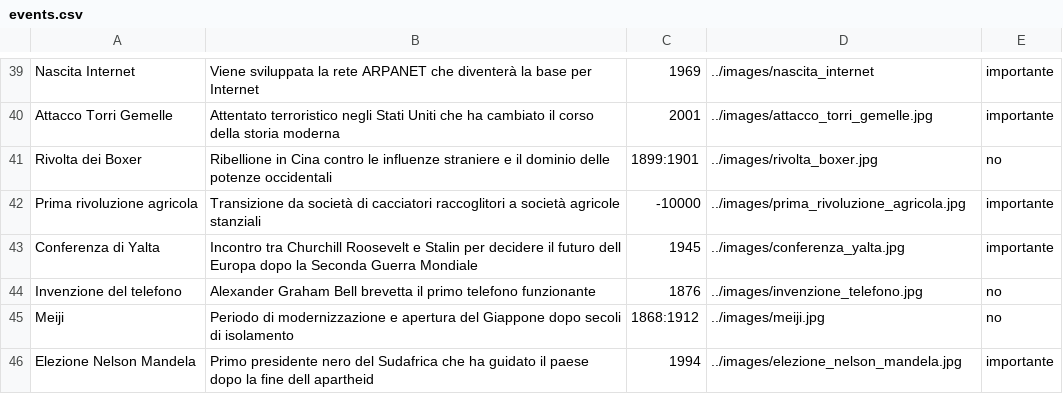
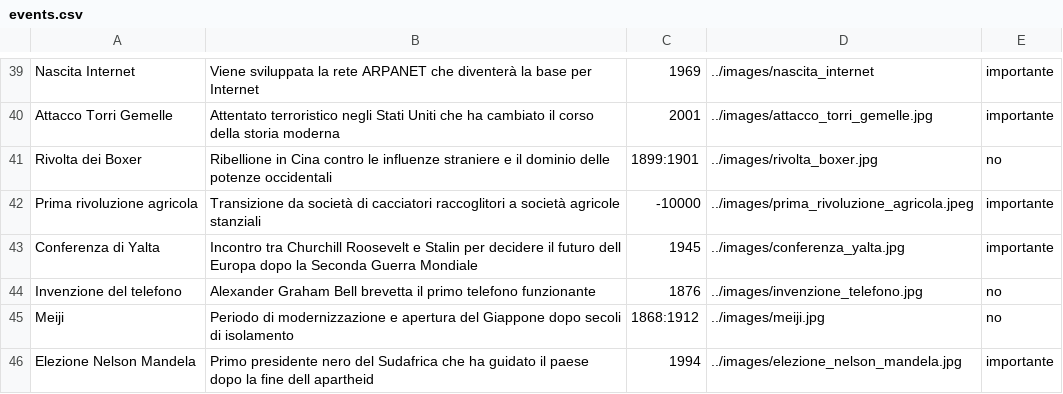
Before and after one commit to NicoloGrisoni/Time-Tinker, a CSV file: files/events.csv, drawn as a sheet; only a part is shown, gaps mark what is left out.

Commit message:
sistemazione file events

```diff
--- a/files/events.csv
+++ b/files/events.csv
@@ -41,3 +41,3 @@ Attacco Torri Gemelle;Attentato terroristico negli Stati Uniti che ha cambiato i
 Rivolta dei Boxer;Ribellione in Cina contro le influenze straniere e il dominio delle potenze occidentali;1899:1901;../images/rivolta_boxer.jpg;no
-Prima rivoluzione agricola;Transizione da società di cacciatori raccoglitori a società agricole stanziali;-10000;../images/prima_rivoluzione_agricola.jpg;importante
+Prima rivoluzione agricola;Transizione da società di cacciatori raccoglitori a società agricole stanziali;-10000;../images/prima_rivoluzione_agricola.jpeg;importante
 Conferenza di Yalta;Incontro tra Churchill Roosevelt e Stalin per decidere il futuro dell Europa dopo la Seconda Guerra Mondiale;1945;../images/conferenza_yalta.jpg;importante
```
